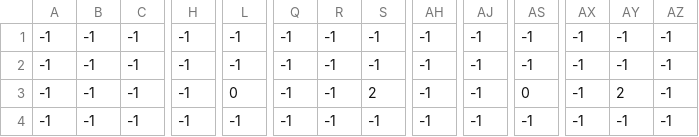
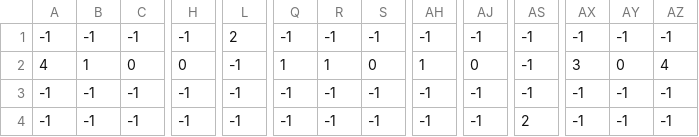
Before and after one commit to youngjerald239/JumpKat, a CSV file: levels/0/level_0_grass.csv, drawn as a sheet; only a part is shown, gaps mark what is left out; the diff covers the shown part only; the diff names each change by its address in the sheet, - before the commit and + after, or states it on an @@ line.

```diff
--- a/levels/0/level_0_grass.csv
+++ b/levels/0/level_0_grass.csv
-L1: -1
+L1: 2
-A2: -1
+A2: 4
-B2: -1
+B2: 1
-C2: -1
+C2: 0
-H2: -1
+H2: 0
-Q2: -1
+Q2: 1
-R2: -1
+R2: 1
-S2: -1
+S2: 0
-AH2: -1
+AH2: 1
-AJ2: -1
+AJ2: 0
-AX2: -1
+AX2: 3
-AY2: -1
+AY2: 0
-AZ2: -1
+AZ2: 4
-L3: 0
+L3: -1
-S3: 2
+S3: -1
-AS3: 0
+AS3: -1
-AY3: 2
+AY3: -1
-AS4: -1
+AS4: 2
```
Also changed, not shown: 81 edited cells elsewhere in this file, levels/0/level_0_bg_palms.csv, levels/0/level_0_coins.csv, 6 other files.
